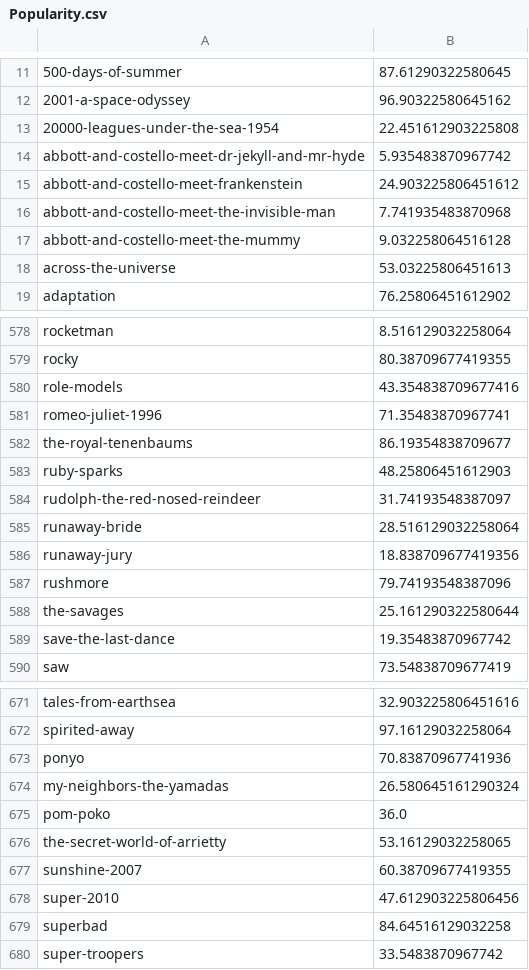
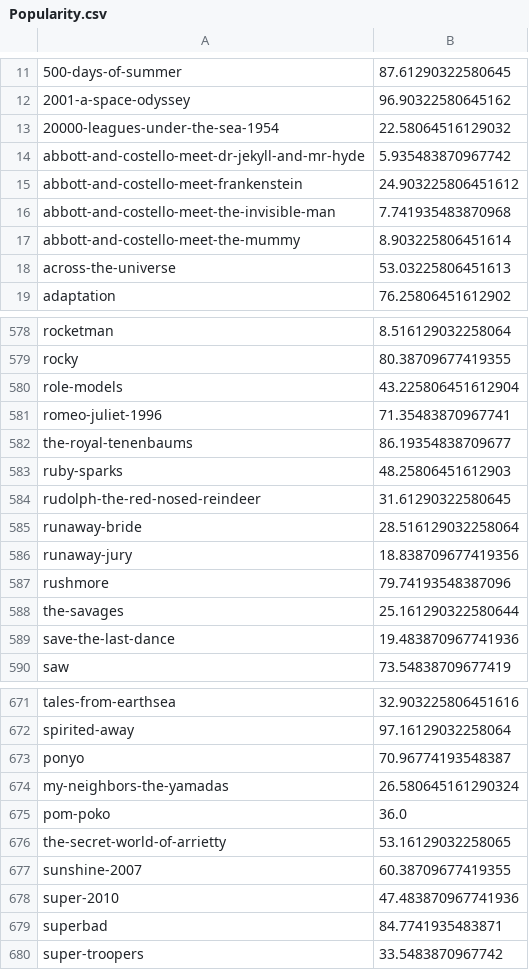
Before and after one commit to aspacek/Letterboxd-various, a CSV file: Data/Popularity.csv, drawn as a sheet; only a part is shown, gaps mark what is left out; the diff covers the shown part only; the diff names each change by its address in the sheet, - before the commit and + after, or states it on an @@ line.

```diff
--- a/Data/Popularity.csv
+++ b/Data/Popularity.csv
-B13: 22.451612903225808
+B13: 22.58064516129032
-B17: 9.032258064516128
+B17: 8.903225806451614
-B580: 43.354838709677416
+B580: 43.225806451612904
-B584: 31.74193548387097
+B584: 31.61290322580645
-B589: 19.35483870967742
+B589: 19.483870967741936
-B673: 70.83870967741936
+B673: 70.96774193548387
-B678: 47.612903225806456
+B678: 47.483870967741936
-B679: 84.64516129032258
+B679: 84.7741935483871
```
Also changed, not shown: 67 edited cells elsewhere in this file, Data/Ratings.csv, 3 other files.
